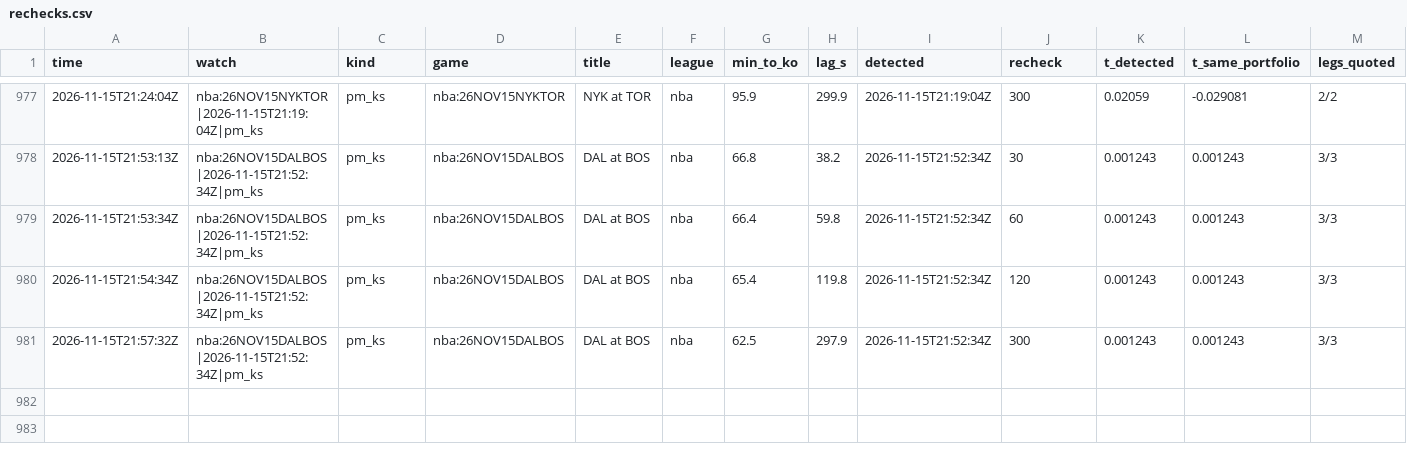
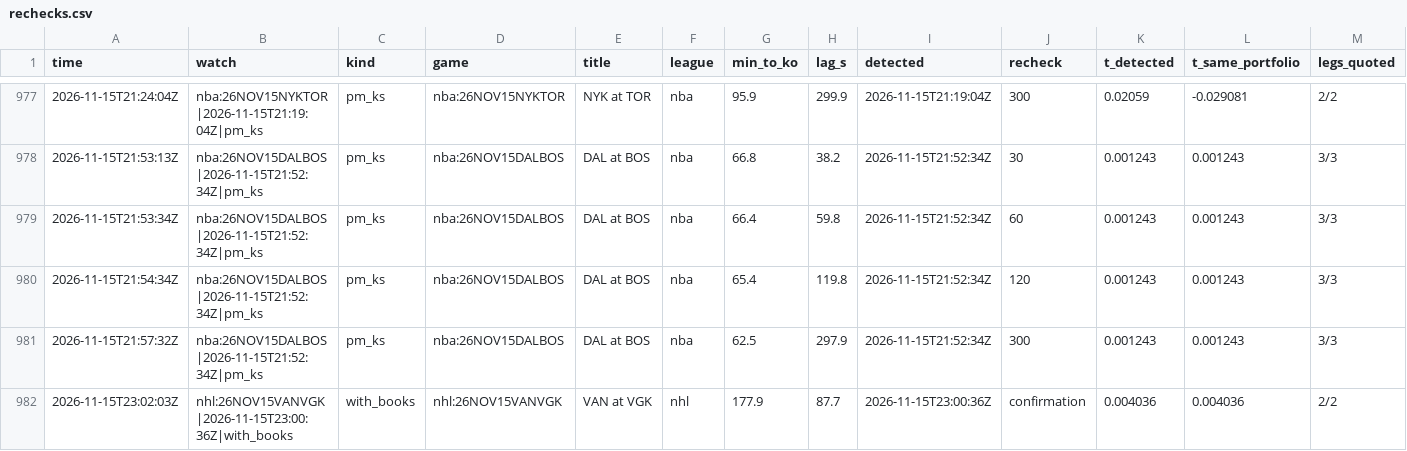
Before and after one commit to TFGdeprova/tfg-upf-test, a CSV file: results/rechecks.csv, drawn as a sheet; only a part is shown, gaps mark what is left out; rows hold the shown columns only; the diff names each change by its address in the sheet, - before the commit and + after, or states it on an @@ line.

```diff
--- a/results/rechecks.csv
+++ b/results/rechecks.csv
+row 982: 2026-11-15T23:02:03Z | nhl:26NOV15VANVGK|2026-11-15T23:00:36Z|with_books | with_books | nhl:26NOV15VANVGK | VAN at VGK | nhl | 177.9 | 87.7 | 2026-11-15T23:00:36Z | confirmation | 0.004036 | 0.004036 | 2/2
```
Also changed, not shown: results/depth.csv, results/opportunities_books.csv, 6 other files.
